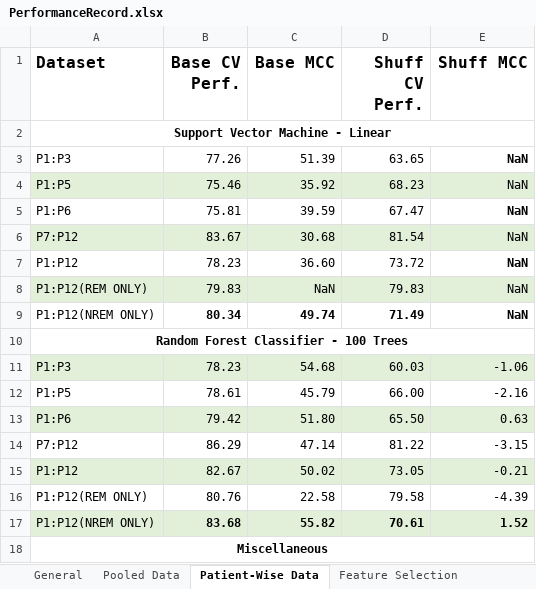
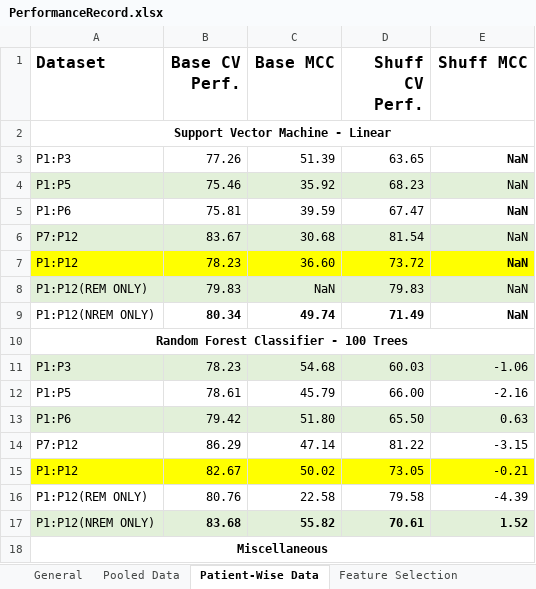
Before and after one commit to live-key/Proj-SleepAnalysisSRS, an Excel workbook: Deliverables/PerformanceRecord.xlsx, sheet Patient-Wise Data, drawn as a sheet; values as stored, in another font and other column widths than the file's, no borders; the diff names each change by its address in the sheet, - before the commit and + after, or states it on an @@ line.

```diff
--- a/Deliverables/PerformanceRecord.xlsx (sheet Patient-Wise Data)
+++ b/Deliverables/PerformanceRecord.xlsx (sheet Patient-Wise Data)
-A7:E7 fill: none
+A7:E7 fill: #FFFF00
-A15:E15 fill: #E2F0D9
+A15:E15 fill: #FFFF00
```
Also changed, not shown: sheet Feature Selection, other sheet tabs, 6 other files.
